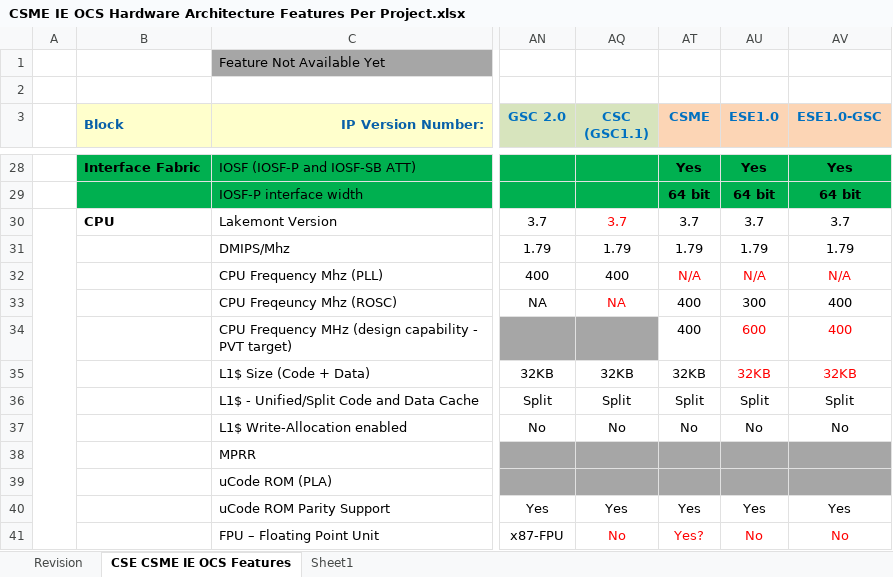
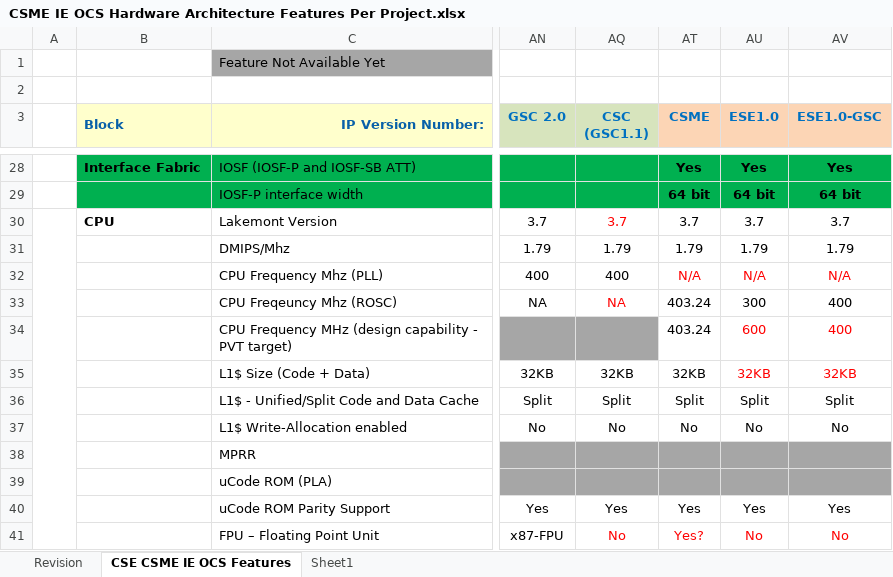
Before and after one commit to jason-ytsao/exp_submodule, an Excel workbook: ArchSpecs/Working/CSME IE OCS Hardware Architecture Features Per Project.xlsx, sheet CSE CSME IE OCS Features, drawn as a sheet; only a part is shown, gaps mark what is left out; values as stored, in another font and other column widths than the file's, no borders; the diff names each change by its address in the sheet, - before the commit and + after, or states it on an @@ line.

Commit message:
110 - MTL-SOC fast_clk is changes for CSME
[git-p4: depot-paths = "//depot/projects/coe/CSME/": change = 781822]

```diff
--- a/ArchSpecs/Working/CSME IE OCS Hardware Architecture Features Per Project.xlsx (sheet CSE CSME IE OCS Features)
+++ b/ArchSpecs/Working/CSME IE OCS Hardware Architecture Features Per Project.xlsx (sheet CSE CSME IE OCS Features)
-AT33:AT34 (CSME): 400
+AT33:AT34 (CSME): 403.24
```
Also changed, not shown: sheet Revision.
